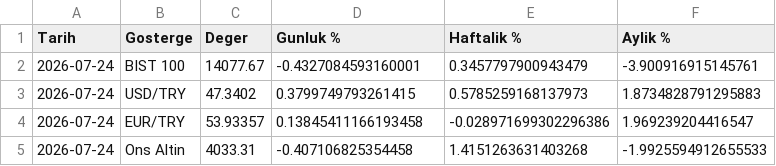
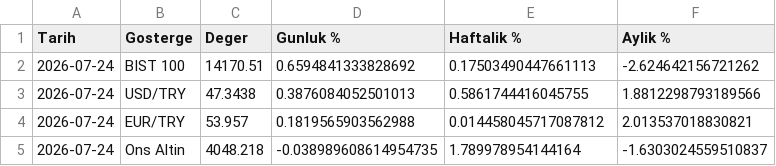
Before and after one commit to ercanpay/bist-agent, a CSV file: data/macro.csv, drawn as a sheet.

```diff
--- a/data/macro.csv
+++ b/data/macro.csv
@@ -1,5 +1,5 @@
 Tarih,Gosterge,Deger,Gunluk %,Haftalik %,Aylik %
-2026-07-24,BIST 100,14077.67,-0.4327084593160001,0.3457797900943479,-3.900916915145761
-2026-07-24,USD/TRY,47.3402,0.3799749793261415,0.5785259168137973,1.8734828791295883
-2026-07-24,EUR/TRY,53.93357,0.13845411166193458,-0.028971699302296386,1.969239204416547
-2026-07-24,Ons Altin,4033.31,-0.407106825354458,1.4151263631403268,-1.9925594912655533
+2026-07-24,BIST 100,14170.51,0.6594841333828692,0.17503490447661113,-2.624642156721262
+2026-07-24,USD/TRY,47.3438,0.3876084052501013,0.5861744416045755,1.8812298793189566
+2026-07-24,EUR/TRY,53.957,0.1819565903562988,0.014458045717087812,2.013537018830821
+2026-07-24,Ons Altin,4048.218,-0.038989608614954735,1.789978954144164,-1.6303024559510837
```
Also changed, not shown: data/history.csv, data/latest.csv.
